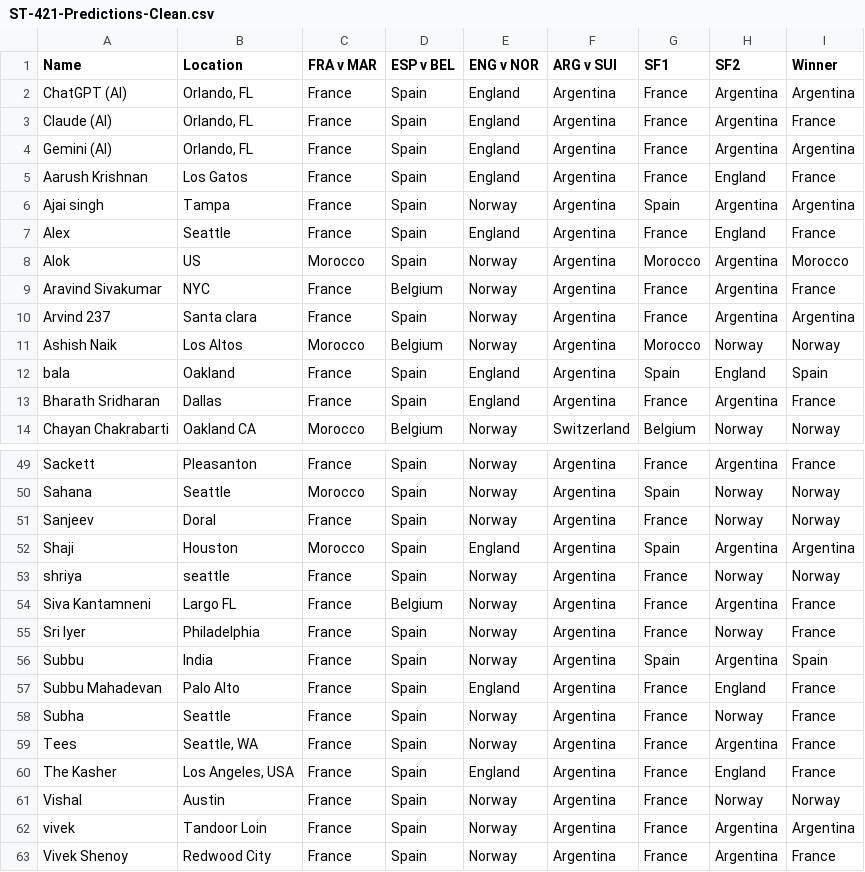
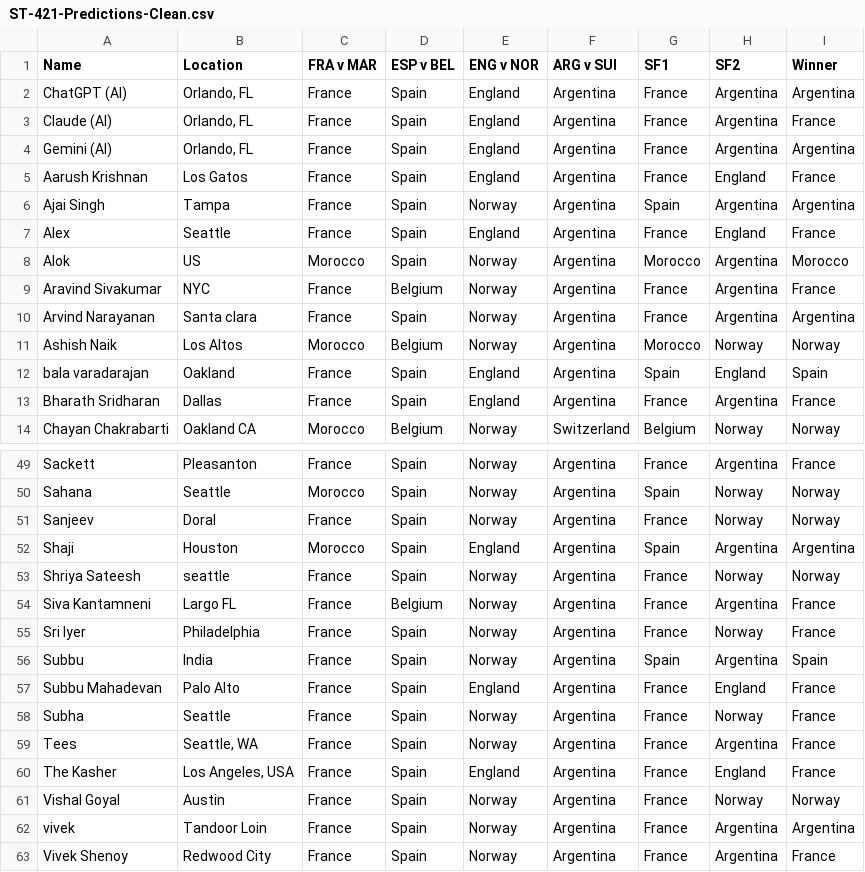
Before and after one commit to Ram-N/prediction-contests, a CSV file: active-contest/data/predictions/ST-421-Predictions-Clean.csv, drawn as a sheet; only a part is shown, gaps mark what is left out; the diff covers the shown part only.

Commit message:
fix(fifa-2026): use canonical names via email in ST-421, restore dropped overall table entries

```diff
--- a/active-contest/data/predictions/ST-421-Predictions-Clean.csv
+++ b/active-contest/data/predictions/ST-421-Predictions-Clean.csv
@@ -5,3 +5,3 @@ Gemini (AI),"Orlando, FL",France,Spain,England,Argentina,France,Argentina,Argent
 Aarush Krishnan,Los Gatos,France,Spain,England,Argentina,France,England,France
-Ajai singh,Tampa,France,Spain,Norway,Argentina,Spain,Argentina,Argentina
+Ajai Singh,Tampa,France,Spain,Norway,Argentina,Spain,Argentina,Argentina
 Alex,Seattle,France,Spain,England,Argentina,France,England,France
@@ -9,5 +9,5 @@ Alok,US,Morocco,Spain,Norway,Argentina,Morocco,Argentina,Morocco
 Aravind Sivakumar,NYC,France,Belgium,Norway,Argentina,France,Argentina,France
-Arvind 237,Santa clara,France,Spain,Norway,Argentina,France,Argentina,Argentina
+Arvind Narayanan,Santa clara,France,Spain,Norway,Argentina,France,Argentina,Argentina
 Ashish Naik,Los Altos,Morocco,Belgium,Norway,Argentina,Morocco,Norway,Norway
-bala,Oakland,France,Spain,England,Argentina,Spain,England,Spain
+bala varadarajan,Oakland,France,Spain,England,Argentina,Spain,England,Spain
 Bharath Sridharan,Dallas,France,Spain,England,Argentina,France,Argentina,France
@@ -52,3 +52,3 @@ Sanjeev,Doral,France,Spain,Norway,Argentina,France,Norway,Norway
 Shaji,Houston,Morocco,Spain,England,Argentina,Spain,Argentina,Argentina
-shriya,seattle,France,Spain,Norway,Argentina,France,Norway,Norway
+Shriya Sateesh,seattle,France,Spain,Norway,Argentina,France,Norway,Norway
 Siva Kantamneni,Largo FL,France,Belgium,Norway,Argentina,France,Argentina,France
@@ -60,3 +60,3 @@ Tees,"Seattle, WA",France,Spain,Norway,Argentina,France,Argentina,France
 The Kasher,"Los Angeles, USA",France,Spain,England,Argentina,France,England,France
-Vishal,Austin,France,Spain,Norway,Argentina,France,Norway,Norway
+Vishal Goyal,Austin,France,Spain,Norway,Argentina,France,Norway,Norway
 vivek,Tandoor Loin,France,Spain,Norway,Argentina,France,Argentina,Argentina
```
Also changed, not shown: 2 added rows, 2 removed rows and 5 edited cells elsewhere in this file, 5 other files.
